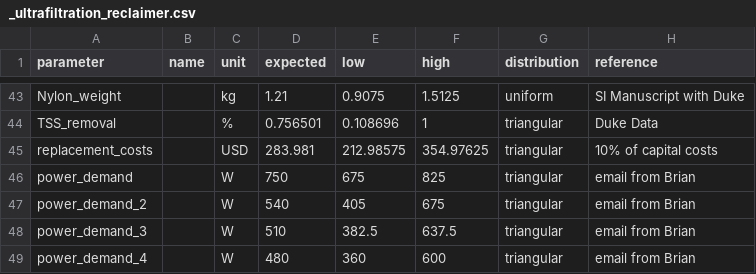
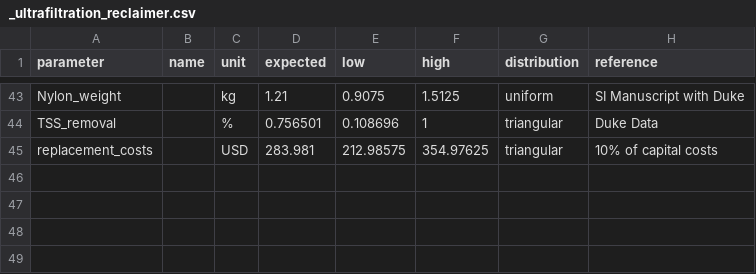
Before and after one commit to QSD-Group/QSDsan, a CSV file: qsdsan/data/sanunit_data/_ultrafiltration_reclaimer.csv, drawn as a sheet; only a part is shown, gaps mark what is left out.

```diff
--- a/qsdsan/data/sanunit_data/_ultrafiltration_reclaimer.csv
+++ b/qsdsan/data/sanunit_data/_ultrafiltration_reclaimer.csv
@@ -45,5 +45 @@ TSS_removal,,%,0.756501,0.108696,1,triangular,Duke Data
 replacement_costs,,USD,283.981,212.98575,354.97625,triangular,10% of capital costs
-power_demand,,W,750,675,825,triangular,email from Brian
-power_demand_2,,W,540,405,675,triangular,email from Brian
-power_demand_3,,W,510,382.5,637.5,triangular,email from Brian
-power_demand_4,,W,480,360,600,triangular,email from Brian
```
Also changed, not shown: 9 other files.
